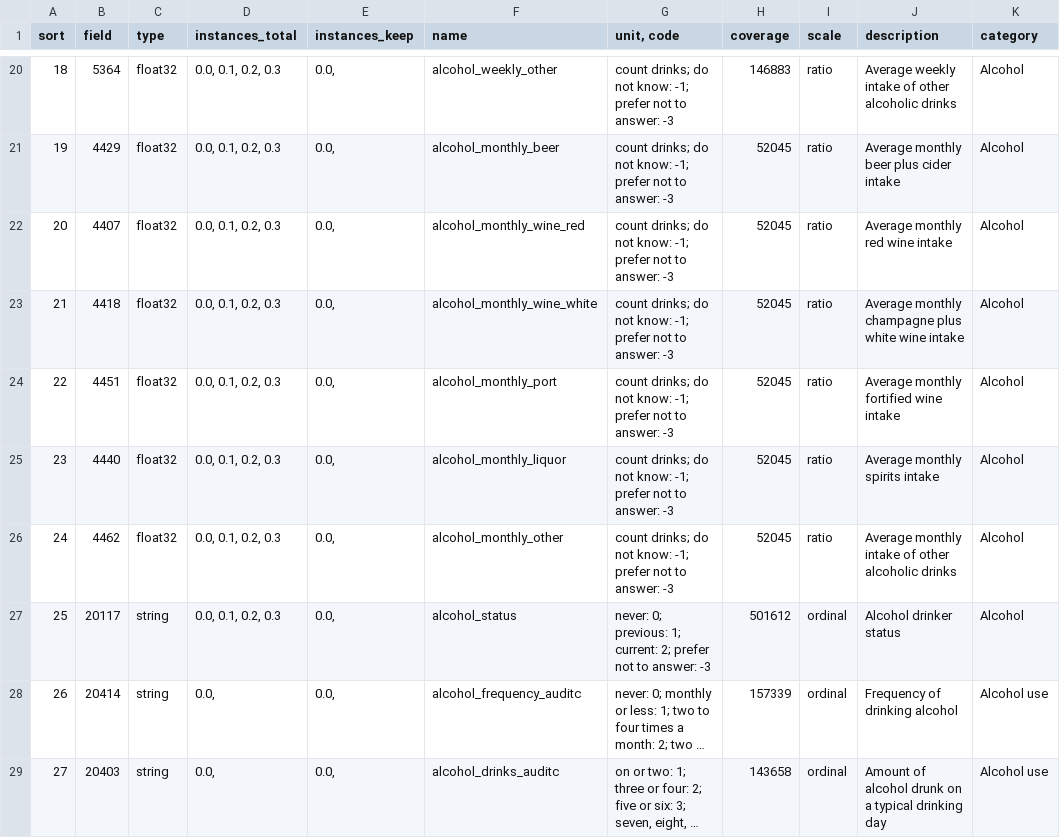
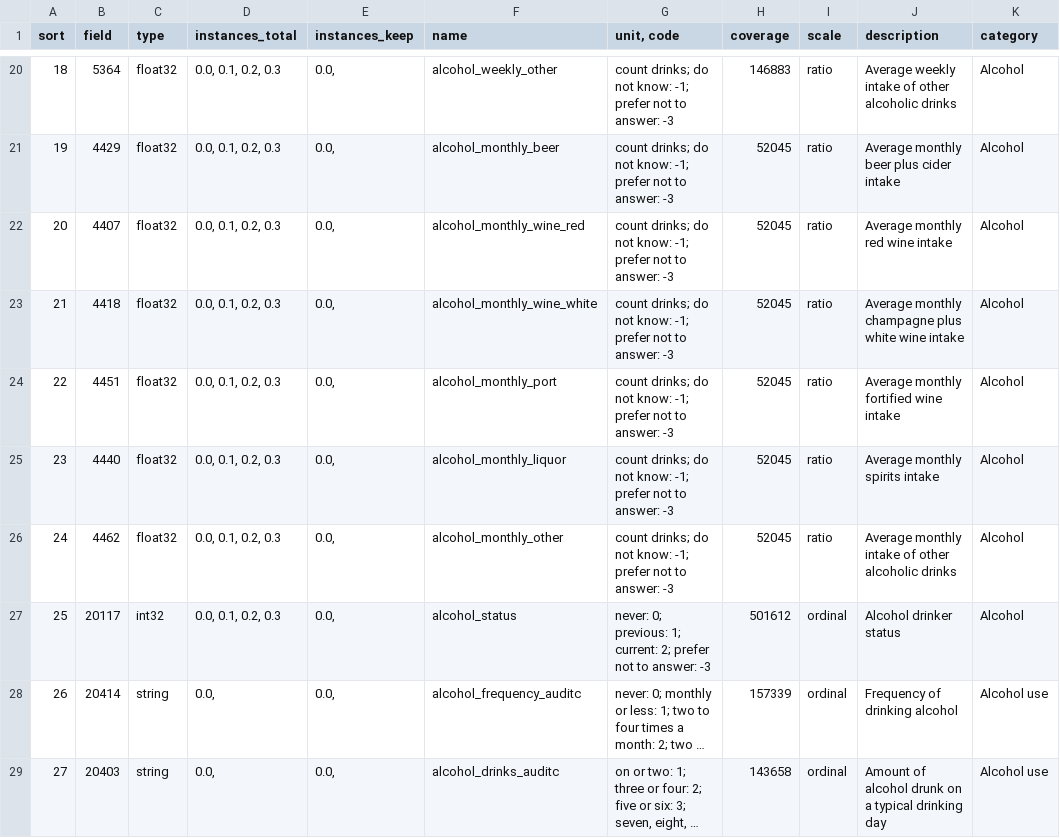
Before and after one commit to tcameronwaller/sexy_alcohol, a TSV file: parameters/table_ukbiobank_phenotype_variables.tsv, drawn as a sheet; only a part is shown, gaps mark what is left out; long unchanged cells end in …; the diff names each change by its address in the sheet, - before the commit and + after, or states it on an @@ line.

```diff
--- a/parameters/table_ukbiobank_phenotype_variables.tsv
+++ b/parameters/table_ukbiobank_phenotype_variables.tsv
-C27 (type): string
+C27 (type): int32
```
Also changed, not shown: 1 other file.
